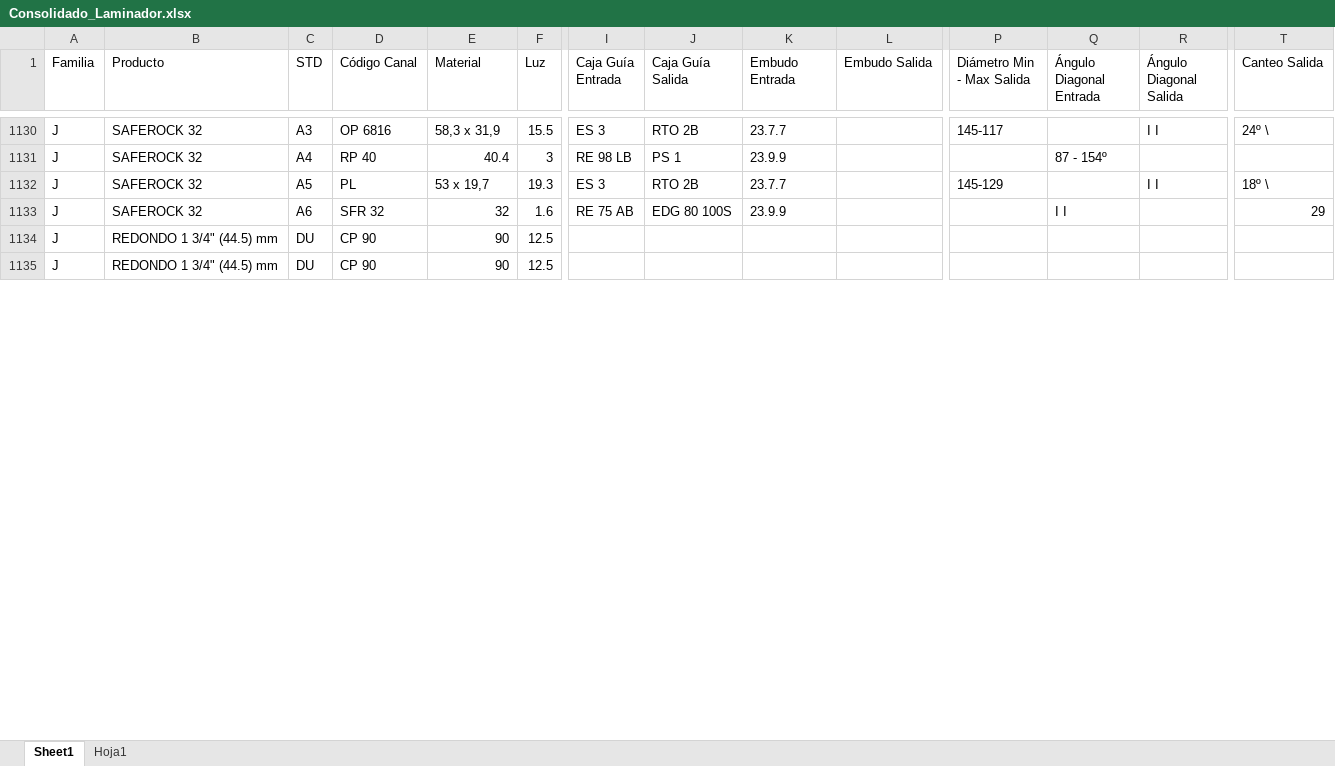
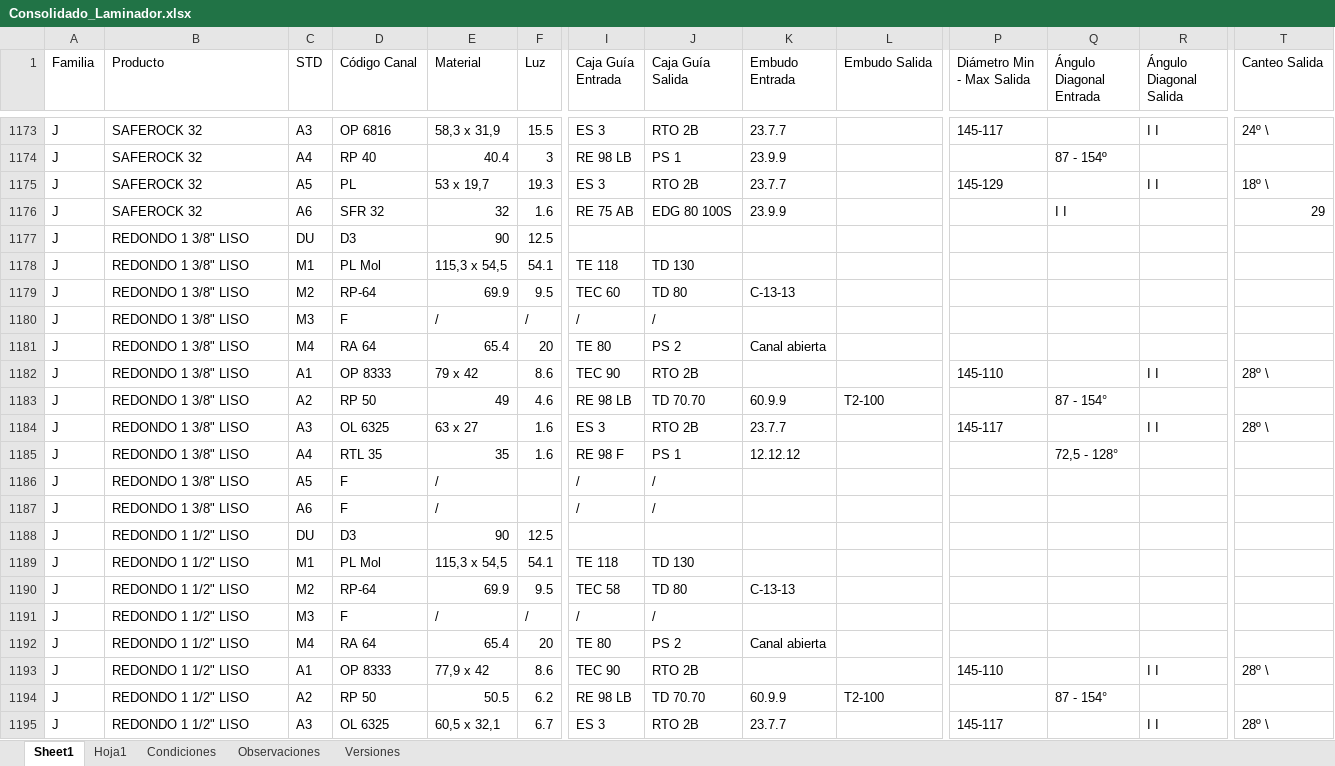
Before and after one commit to AgustinSoto-Lafoy/EQ, an Excel workbook: data/Consolidado_Laminador.xlsx, sheet Sheet1, drawn as a sheet; only a part is shown, gaps mark what is left out; values as stored, in another font and other column widths than the file's, no cell formats; table styles not drawn; addresses are those after the commit; rows hold the shown columns only; the diff covers the shown part only; the diff names each change by its address in the sheet, - before the commit and + after, or states it on an @@ line.

```diff
--- a/data/Consolidado_Laminador.xlsx (sheet Sheet1)
+++ b/data/Consolidado_Laminador.xlsx (sheet Sheet1)
+sheet tab: Condiciones
+sheet tab: Observaciones
+sheet tab: Versiones
-B1177 (Producto): REDONDO 1 3/4" (44.5) mm
+B1177 (Producto): REDONDO 1 3/8" LISO
-D1177 (Código Canal): CP 90
+D1177 (Código Canal): D3
+row 1178: J | REDONDO 1 3/8" LISO | M1 | PL Mol | 115,3 x 54,5 | 54.1 | TE 118 | TD 130
+row 1179: J | REDONDO 1 3/8" LISO | M2 | RP-64 | 69.9 | 9.5 | TEC 60 | TD 80 | C-13-13
+row 1180: J | REDONDO 1 3/8" LISO | M3 | F | / | / | / | /
+row 1181: J | REDONDO 1 3/8" LISO | M4 | RA 64 | 65.4 | 20 | TE 80 | PS 2 | Canal abierta
+row 1182: J | REDONDO 1 3/8" LISO | A1 | OP 8333 | 79 x 42 | 8.6 | TEC 90 | RTO 2B |  |  | 145-110 |  | I I | 28º \
+row 1183: J | REDONDO 1 3/8" LISO | A2 | RP 50 | 49 | 4.6 | RE 98 LB | TD 70.70 | 60.9.9 | T2-100 |  | 87 - 154°
+row 1184: J | REDONDO 1 3/8" LISO | A3 | OL 6325 | 63 x 27 | 1.6 | ES 3 | RTO 2B | 23.7.7 |  | 145-117 |  | I I | 28º \
+row 1185: J | REDONDO 1 3/8" LISO | A4 | RTL 35 | 35 | 1.6 | RE 98 F | PS 1 | 12.12.12 |  |  | 72,5 - 128°
+row 1186: J | REDONDO 1 3/8" LISO | A5 | F | / |  | / | /
+row 1187: J | REDONDO 1 3/8" LISO | A6 | F | / |  | / | /
-B1188 (Producto): REDONDO 1 3/4" (44.5) mm
+B1188 (Producto): REDONDO 1 1/2" LISO
-D1188 (Código Canal): CP 90
+D1188 (Código Canal): D3
+row 1189: J | REDONDO 1 1/2" LISO | M1 | PL Mol | 115,3 x 54,5 | 54.1 | TE 118 | TD 130
+row 1190: J | REDONDO 1 1/2" LISO | M2 | RP-64 | 69.9 | 9.5 | TEC 58 | TD 80 | C-13-13
+row 1191: J | REDONDO 1 1/2" LISO | M3 | F | / | / | / | /
+row 1192: J | REDONDO 1 1/2" LISO | M4 | RA 64 | 65.4 | 20 | TE 80 | PS 2 | Canal abierta
+row 1193: J | REDONDO 1 1/2" LISO | A1 | OP 8333 | 77,9 x 42 | 8.6 | TEC 90 | RTO 2B |  |  | 145-110 |  | I I | 28º \
+row 1194: J | REDONDO 1 1/2" LISO | A2 | RP 50 | 50.5 | 6.2 | RE 98 LB | TD 70.70 | 60.9.9 | T2-100 |  | 87 - 154°
+row 1195: J | REDONDO 1 1/2" LISO | A3 | OL 6325 | 60,5 x 32,1 | 6.7 | ES 3 | RTO 2B | 23.7.7 |  | 145-117 |  | I I | 28º \
```
Also changed, not shown: 99 added rows, 10 removed rows and 187 edited cells elsewhere in this sheet, sheet Hoja1, cell formats.
